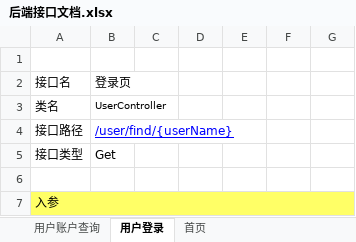
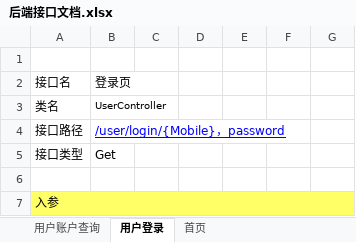
Before and after one commit to XJ-GTD/GTD, an Excel workbook: A-开发相关文档素材/1.一期接口文档/后端接口文档.xlsx, sheet 用户登录, drawn as a sheet; only a part is shown; values as stored, in another font and other column widths than the file's, no borders; the diff names each change by its address in the sheet, - before the commit and + after, or states it on an @@ line.

```diff
--- a/A-开发相关文档素材/1.一期接口文档/后端接口文档.xlsx (sheet 用户登录)
+++ b/A-开发相关文档素材/1.一期接口文档/后端接口文档.xlsx (sheet 用户登录)
-B4: /user/find/{userName}
+B4: /user/login/{Mobile}，password
```
Also changed, not shown: A-开发相关文档素材/2.数据库表/数据库表.xlsx.
